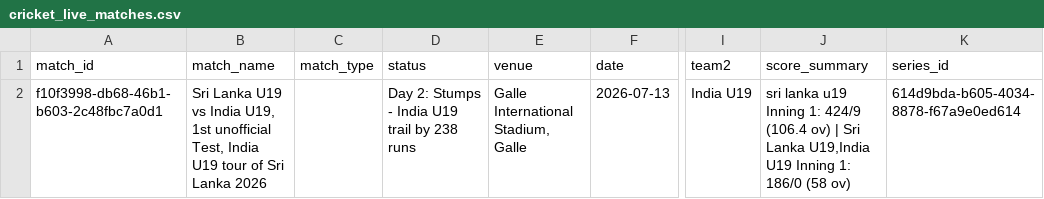
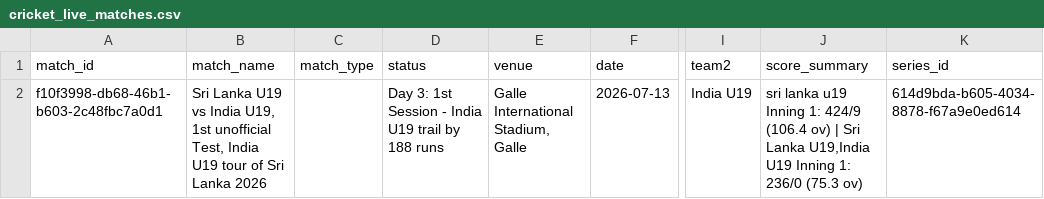
Before and after one commit to mmrayyan2005-dev/cricket-analytics-, a CSV file: cricket_live_matches.csv, drawn as a sheet; only a part is shown, gaps mark what is left out; the diff names each change by its address in the sheet, - before the commit and + after, or states it on an @@ line.

```diff
--- a/cricket_live_matches.csv
+++ b/cricket_live_matches.csv
-D2 (status): Day 2: Stumps - India U19 trail by 238 runs
+D2 (status): Day 3: 1st Session - India U19 trail by 188 runs
-J2 (score_summary): …Inning 1: 186/0 (58 ov)
+J2 (score_summary): …Inning 1: 236/0 (75.3 ov)
```
